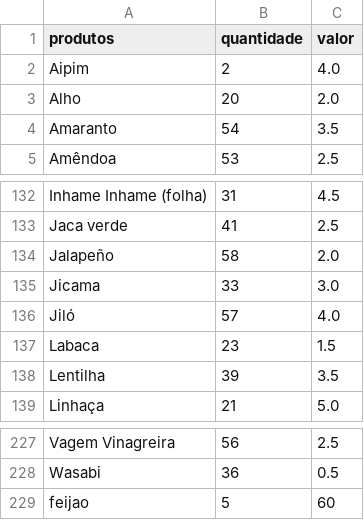
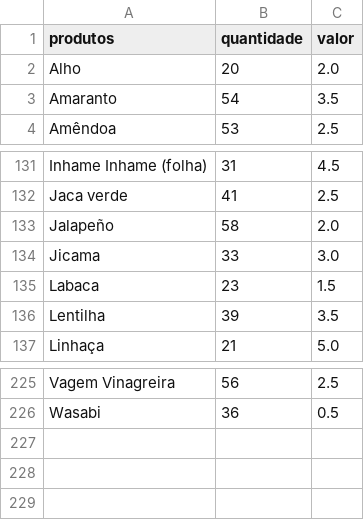
Before and after one commit to Lucahosilva/loja_Organicos-squad-07, a CSV file: cadastro_pj2/catalogo.csv, drawn as a sheet; only a part is shown, gaps mark what is left out; the diff names each change by its address in the sheet, - before the commit and + after, or states it on an @@ line.

Commit message:
cadastro versão 2

```diff
--- a/cadastro_pj2/catalogo.csv
+++ b/cadastro_pj2/catalogo.csv
-row 2: Aipim | 2 | 4.0
-row 136: Jiló | 57 | 4.0
-row 229: feijao | 5 | 60
```
Also changed, not shown: 23 other files.
